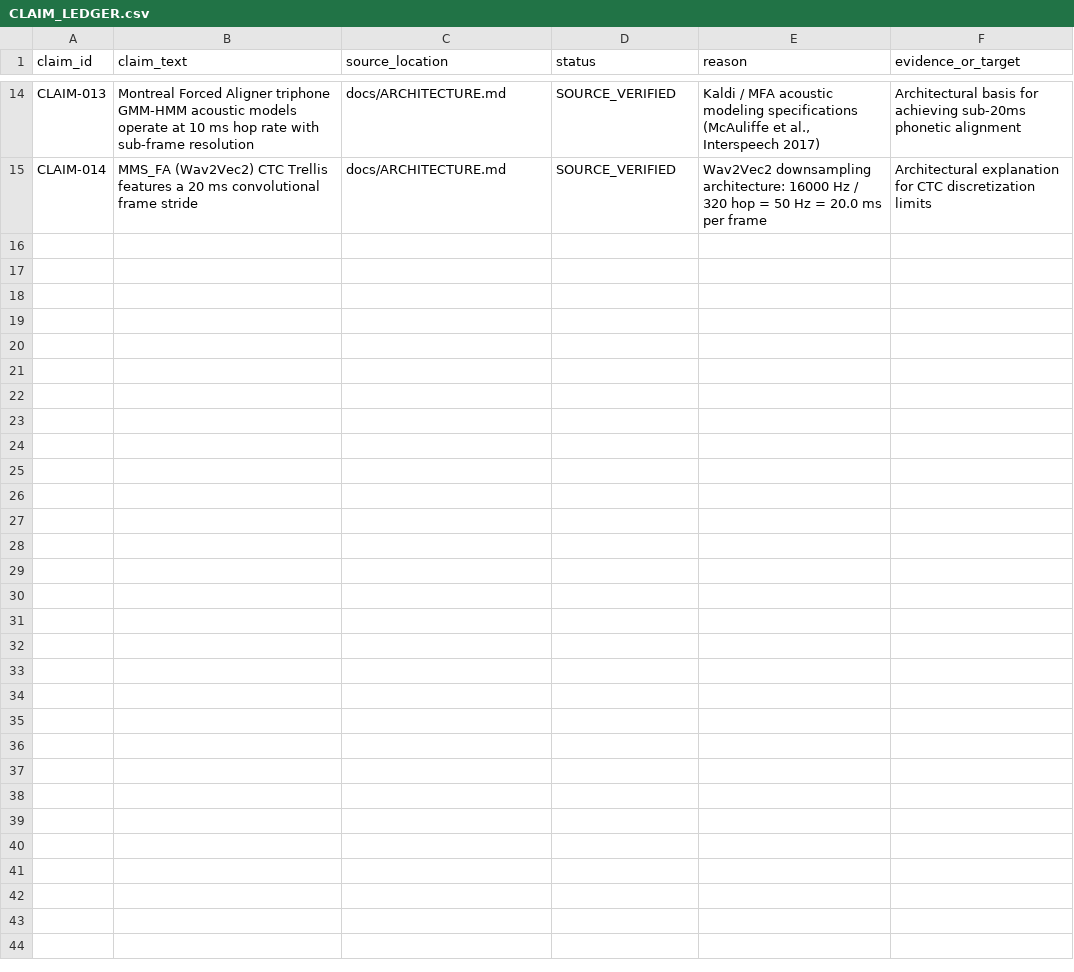
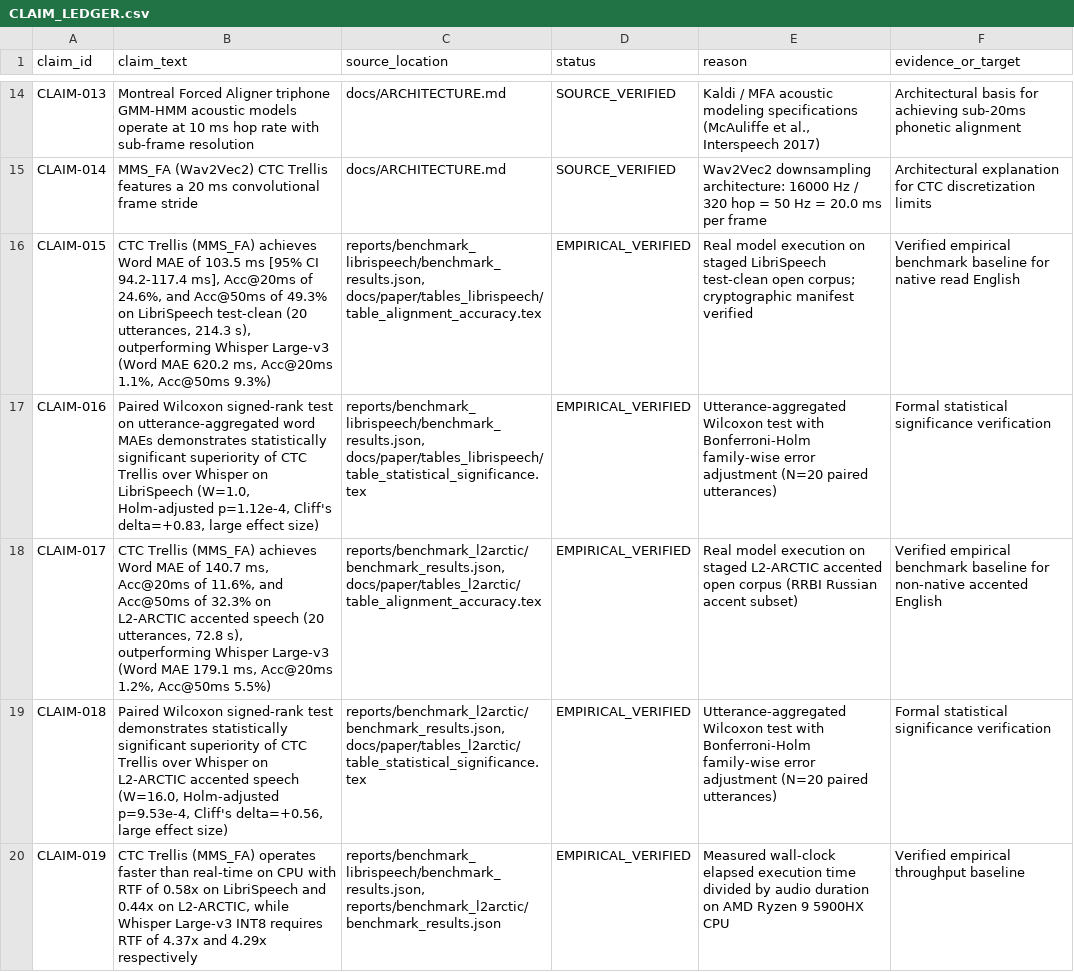
Before and after one commit to asqarnurym/local-subtitle-workbench, a CSV file: docs/CLAIM_LEDGER.csv, drawn as a sheet; only a part is shown, gaps mark what is left out; the diff names each change by its address in the sheet, - before the commit and + after, or states it on an @@ line.

Commit message:
docs(benchmark): record empirical benchmark metrics and publication tables for LibriSpeech and L2-ARCTIC

```diff
--- a/docs/CLAIM_LEDGER.csv
+++ b/docs/CLAIM_LEDGER.csv
+row 16: CLAIM-015 | CTC Trellis (MMS_FA) achieves Word MAE of 103.5 ms [95% CI 94.2-117.4 ms], Acc@20ms of 24.6%, and Acc@50ms of 49.3% on LibriSpeech test-clean (20 utterances, 214.3 s), outperforming Whisper Large-v3 (Word MAE 620.2 ms, Acc@20ms 1.1%, Acc@50ms 9.3%) | reports/benchmark_librispeech/benchmark_results.json, docs/paper/tables_librispeech/table_alignment_accuracy.tex | EMPIRICAL_VERIFIED | Real model execution on staged LibriSpeech test-clean open corpus; cryptographic manifest verified | Verified empirical benchmark baseline for native read English
+row 17: CLAIM-016 | Paired Wilcoxon signed-rank test on utterance-aggregated word MAEs demonstrates statistically significant superiority of CTC Trellis over Whisper on LibriSpeech (W=1.0, Holm-adjusted p=1.12e-4, Cliff's delta=+0.83, large effect size) | reports/benchmark_librispeech/benchmark_results.json, docs/paper/tables_librispeech/table_statistical_significance.tex | EMPIRICAL_VERIFIED | Utterance-aggregated Wilcoxon test with Bonferroni-Holm family-wise error adjustment (N=20 paired utterances) | Formal statistical significance verification
+row 18: CLAIM-017 | CTC Trellis (MMS_FA) achieves Word MAE of 140.7 ms, Acc@20ms of 11.6%, and Acc@50ms of 32.3% on L2-ARCTIC accented speech (20 utterances, 72.8 s), outperforming Whisper Large-v3 (Word MAE 179.1 ms, Acc@20ms 1.2%, Acc@50ms 5.5%) | reports/benchmark_l2arctic/benchmark_results.json, docs/paper/tables_l2arctic/table_alignment_accuracy.tex | EMPIRICAL_VERIFIED | Real model execution on staged L2-ARCTIC accented open corpus (RRBI Russian accent subset) | Verified empirical benchmark baseline for non-native accented English
+row 19: CLAIM-018 | Paired Wilcoxon signed-rank test demonstrates statistically significant superiority of CTC Trellis over Whisper on L2-ARCTIC accented speech (W=16.0, Holm-adjusted p=9.53e-4, Cliff's delta=+0.56, large effect size) | reports/benchmark_l2arctic/benchmark_results.json, docs/paper/tables_l2arctic/table_statistical_significance.tex | EMPIRICAL_VERIFIED | Utterance-aggregated Wilcoxon test with Bonferroni-Holm family-wise error adjustment (N=20 paired utterances) | Formal statistical significance verification
+row 20: CLAIM-019 | CTC Trellis (MMS_FA) operates faster than real-time on CPU with RTF of 0.58x on LibriSpeech and 0.44x on L2-ARCTIC, while Whisper Large-v3 INT8 requires RTF of 4.37x and 4.29x respectively | reports/benchmark_librispeech/benchmark_results.json, reports/benchmark_l2arctic/benchmark_results.json | EMPIRICAL_VERIFIED | Measured wall-clock elapsed execution time divided by audio duration on AMD Ryzen 9 5900HX CPU | Verified empirical throughput baseline
```
Also changed, not shown: 6 other files.
